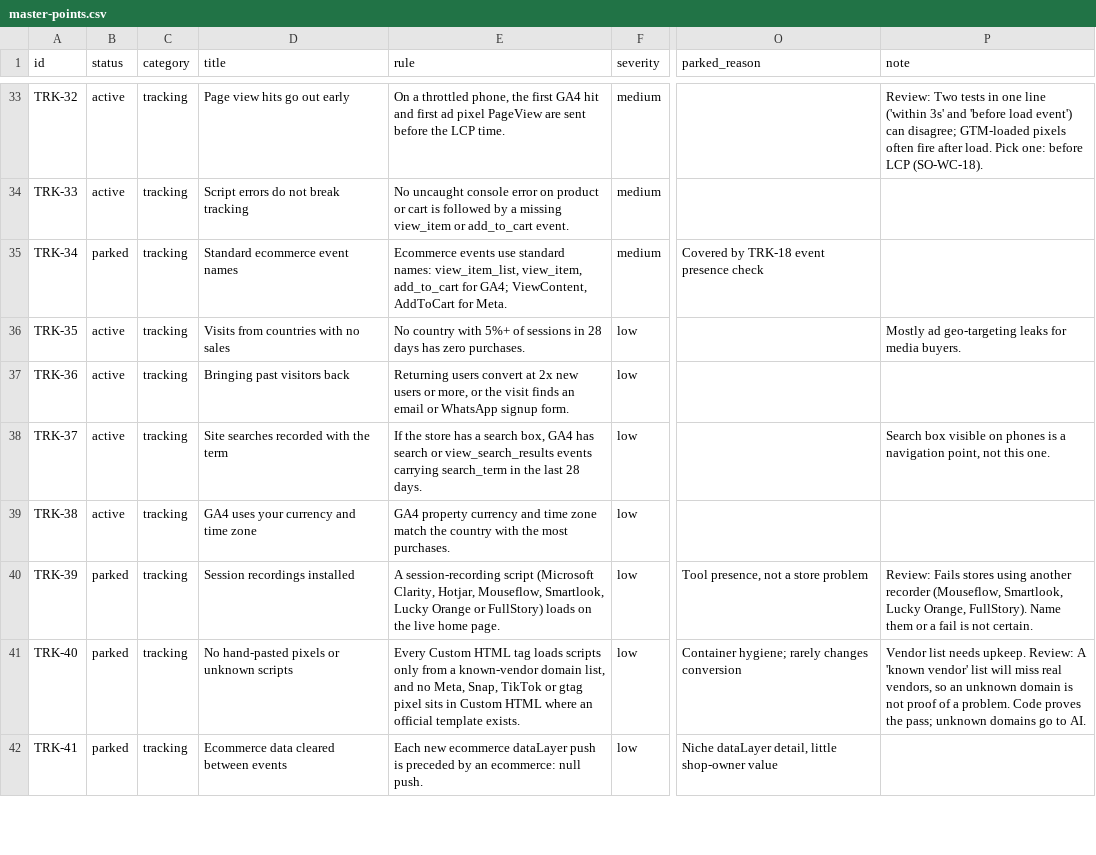
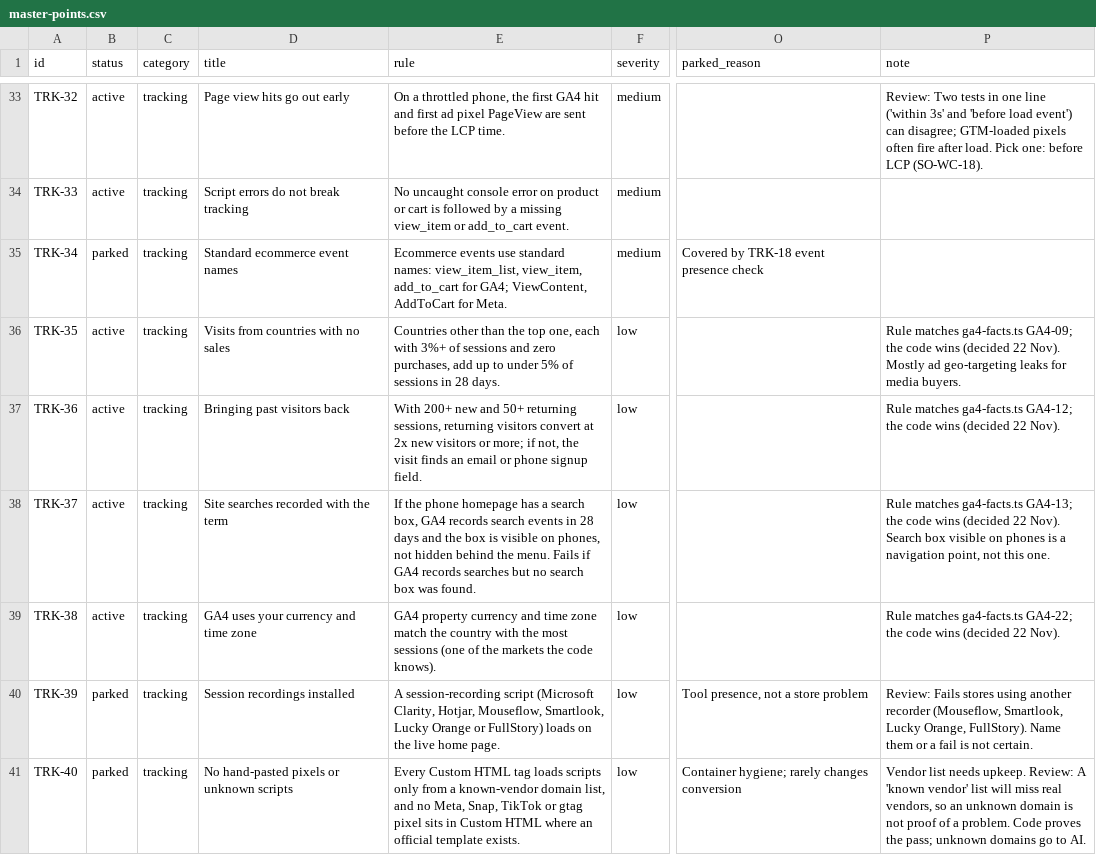
Before and after one commit to Neamatalla/Optimizers, a CSV file: audit-worker/master-points/master-points.csv, drawn as a sheet; only a part is shown, gaps mark what is left out; the shorter side is filled out with more unchanged rows; the diff covers the shown part only; the diff names each change by its address in the sheet, - before the commit and + after, or states it on an @@ line.

Commit message:
Add the first 34 code rules for the master points
src/points/rules decides points from data the worker already has: 19 GA4 rules mapped from ga4-facts.ts, 11 store-visit rules and 4 speed rules. Every rule returns pass, fail, unverified or n/a, never a guess. pagespeed.ts now keeps LCP, CLS, blocking time and page weight from the phone run it already makes. GA4 rule lines now describe the existing fact code. Not wired into the audit yet; CODE-RULES.md lists all 81 code points and which are built.

```diff
--- a/audit-worker/master-points/master-points.csv
+++ b/audit-worker/master-points/master-points.csv
-E36 (rule): No country with 5%+ of sessions in 28 days has zero purchases.
+E36 (rule): Countries other than the top one, each with 3%+ of sessions and zero purchases, add up to under 5% of sessions in 28 days.
-P36 (note): Mostly ad…
+P36 (note): Rule matches ga4-facts.ts GA4-09; the code wins (decided 22 Nov). Mostly ad…
-E37 (rule): Returning users convert at 2x new users or more, or the visit finds an email or WhatsApp signup form.
+E37 (rule): With 200+ new and 50+ returning sessions, returning visitors convert at 2x new visitors or more; if not, the visit finds an email or phone signup field.
-P37 (note): (empty)
+P37 (note): Rule matches ga4-facts.ts GA4-12; the code wins (decided 22 Nov).
-E38 (rule): If the store has a search box, GA4 has search or view_search_results events carrying search_term in the last 28 days.
+E38 (rule): If the phone homepage has a search box, GA4 records search events in 28 days and the box is visible on phones, not hidden behind the menu. Fails if GA4 records searches but no search box was found.
-P38 (note): Search box…
+P38 (note): Rule matches ga4-facts.ts GA4-13; the code wins (decided 22 Nov). Search box…
-E39 (rule): …the most purchases.
+E39 (rule): …the most sessions (one of the markets the code knows).
-P39 (note): (empty)
+P39 (note): Rule matches ga4-facts.ts GA4-22; the code wins (decided 22 Nov).
```
Also changed, not shown: 28 edited cells elsewhere in this file, 11 other files.
